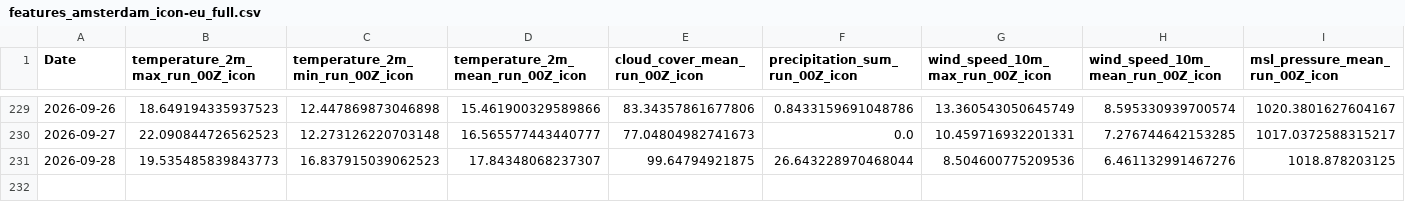
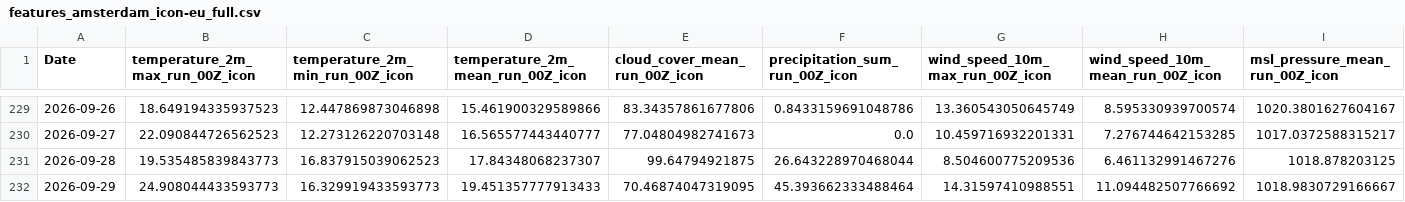
Before and after one commit to centelx/weather, a CSV file: data_aws/data/features_amsterdam_icon-eu_full.csv, drawn as a sheet; only a part is shown, gaps mark what is left out; rows hold the shown columns only; the diff names each change by its address in the sheet, - before the commit and + after, or states it on an @@ line.

```diff
--- a/data_aws/data/features_amsterdam_icon-eu_full.csv
+++ b/data_aws/data/features_amsterdam_icon-eu_full.csv
+row 232: 2026-09-29 | 24.908044433593773 | 16.329919433593773 | 19.451357777913433 | 70.46874047319095 | 45.393662333488464 | 14.31597410988551 | 11.094482507766692 | 1018.9830729166667
```
Also changed, not shown: data_aws/data/features_madrid_icon-eu_full.csv, 8 other files.
